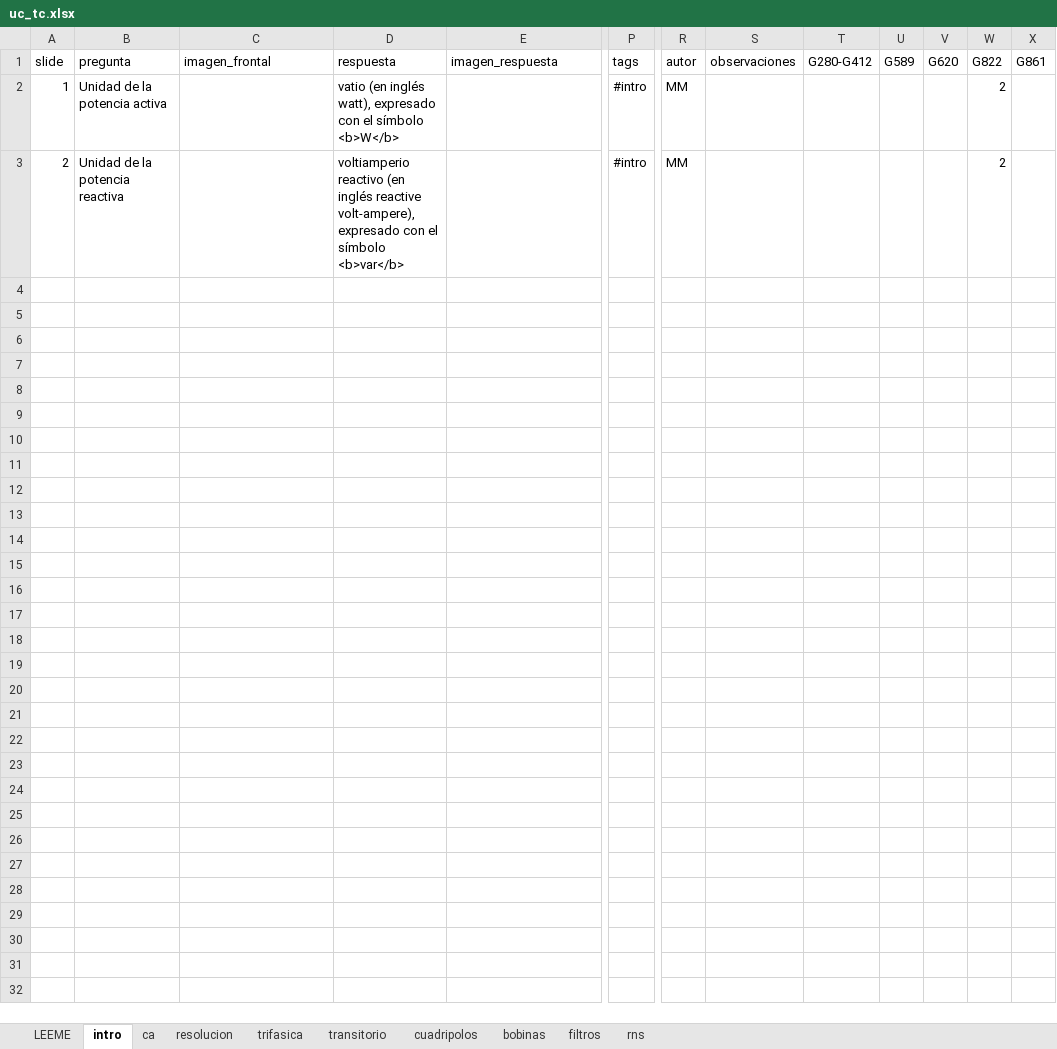
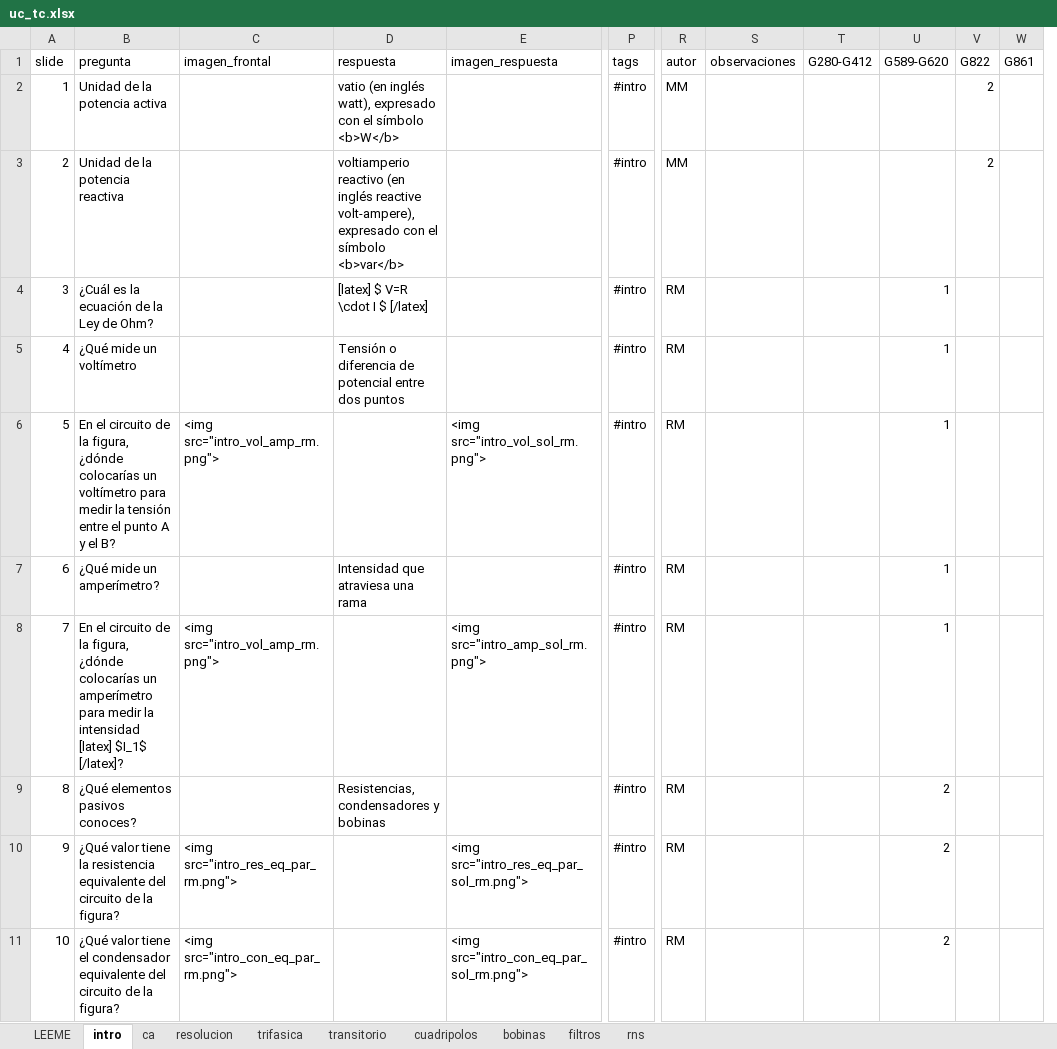
Before and after one commit to mmanana/ankipy, an Excel workbook: uc_tc.xlsx, sheet intro, drawn as a sheet; only a part is shown, gaps mark what is left out; values as stored, in another font and other column widths than the file's, no borders; table styles not drawn; removed rows and columns are numbered as before the commit, all else as after; rows hold the shown columns only; the diff covers the shown part only; the diff names each change by its address in the sheet, - before the commit and + after, or states it on an @@ line.

```diff
--- a/uc_tc.xlsx (sheet intro)
+++ b/uc_tc.xlsx (sheet intro)
-column U (G589), empty
-column V (G620), empty
+column U (G589-G620), empty
+row 4: 3 | ¿Cuál es la ecuación de la Ley de Ohm? |  | [latex] $ V=R \cdot I $ [/latex] |  | #intro | RM |  |  | 1
+row 5: 4 | ¿Qué mide un voltímetro |  | Tensión o diferencia de potencial entre dos puntos |  | #intro | RM |  |  | 1
+row 6: 5 | En el circuito de la figura, ¿dónde colocarías un voltímetro para medir la tensión entre el punto A y el B? | <img src="intro_vol_amp_rm.png"> |  | <img src="intro_vol_sol_rm.png"> | #intro | RM |  |  | 1
+row 7: 6 | ¿Qué mide un amperímetro? |  | Intensidad que atraviesa una rama |  | #intro | RM |  |  | 1
+row 8: 7 | En el circuito de la figura, ¿dónde colocarías un amperímetro para medir la intensidad [latex] $I_1$ [/latex]? | <img src="intro_vol_amp_rm.png"> |  | <img src="intro_amp_sol_rm.png"> | #intro | RM |  |  | 1
+row 9: 8 | ¿Qué elementos pasivos conoces? |  | Resistencias, condensadores y bobinas |  | #intro | RM |  |  | 2
+row 10: 9 | ¿Qué valor tiene la resistencia equivalente del circuito de la figura? | <img src="intro_res_eq_par_rm.png"> |  | <img src="intro_res_eq_par_sol_rm.png"> | #intro | RM |  |  | 2
+row 11: 10 | ¿Qué valor tiene el condensador equivalente del circuito de la figura? | <img src="intro_con_eq_par_rm.png"> |  | <img src="intro_con_eq_par_sol_rm.png"> | #intro | RM |  |  | 2
```
Also changed, not shown: 18 added rows elsewhere in this sheet, sheet filtros, sheet ca, sheet trifasica, sheet resolucion, sheet rns, sheet transitorio, 2 more sheets, uc_mae.xlsx.
